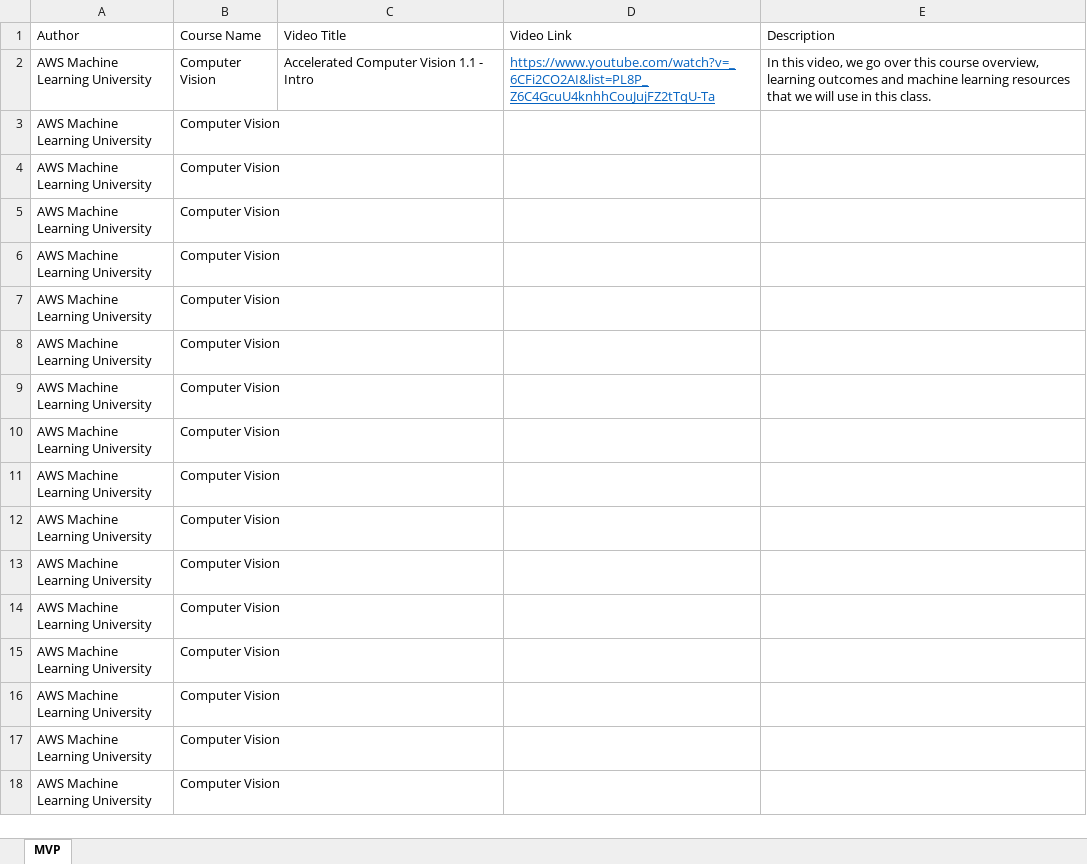
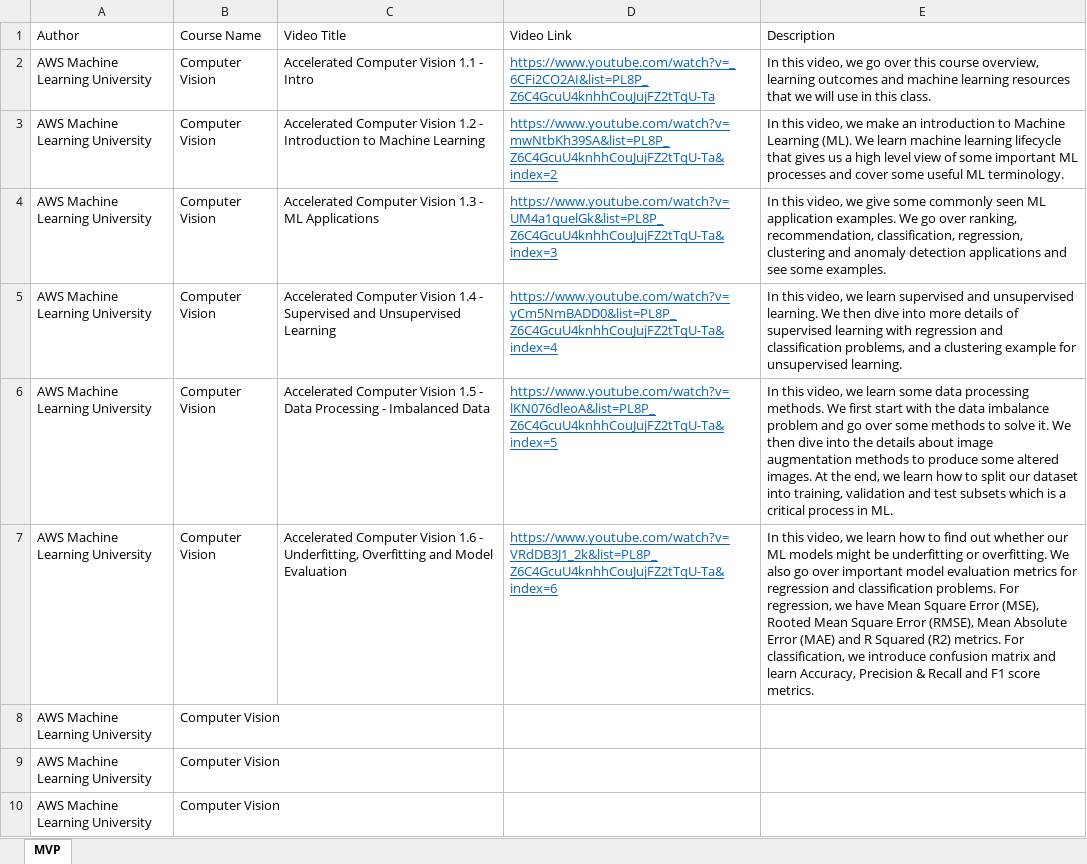
Before and after one commit to allanchua101/hau-ai-powered-lms, an Excel workbook: content/Videos.xlsx, sheet MVP, drawn as a sheet; only a part is shown; the shorter side is filled out with more unchanged rows; values as stored, in another font and other column widths than the file's, no borders; the diff names each change by its address in the sheet, - before the commit and + after, or states it on an @@ line.

Commit message:
updated excel

```diff
--- a/content/Videos.xlsx (sheet MVP)
+++ b/content/Videos.xlsx (sheet MVP)
-C3 (Video Title): (empty)
+C3 (Video Title): Accelerated Computer Vision 1.2 - Introduction to Machine Learning
-D3 (Video Link): (empty)
+D3 (Video Link): https://www.youtube.com/watch?v=mwNtbKh39SA&list=PL8P_Z6C4GcuU4knhhCouJujFZ2tTqU-Ta&index=2
-E3 (Description): (empty)
+E3 (Description): In this video, we make an introduction to Machine Learning (ML). We learn machine learning lifecycle that gives us a high level view of some important ML processes and cover some useful ML terminology.
-C4 (Video Title): (empty)
+C4 (Video Title): Accelerated Computer Vision 1.3 - ML Applications
-D4 (Video Link): (empty)
+D4 (Video Link): https://www.youtube.com/watch?v=UM4a1quelGk&list=PL8P_Z6C4GcuU4knhhCouJujFZ2tTqU-Ta&index=3
-E4 (Description): (empty)
+E4 (Description): In this video, we give some commonly seen ML application examples. We go over ranking, recommendation, classification, regression, clustering and anomaly detection applications and see some examples.
-C5 (Video Title): (empty)
+C5 (Video Title): Accelerated Computer Vision 1.4 - Supervised and Unsupervised Learning
-D5 (Video Link): (empty)
+D5 (Video Link): https://www.youtube.com/watch?v=yCm5NmBADD0&list=PL8P_Z6C4GcuU4knhhCouJujFZ2tTqU-Ta&index=4
-E5 (Description): (empty)
+E5 (Description): In this video, we learn supervised and unsupervised learning. We then dive into more details of supervised learning with regression and classification problems, and a clustering example for unsupervised learning.
-C6 (Video Title): (empty)
+C6 (Video Title): Accelerated Computer Vision 1.5 - Data Processing - Imbalanced Data
-D6 (Video Link): (empty)
+D6 (Video Link): https://www.youtube.com/watch?v=lKN076dleoA&list=PL8P_Z6C4GcuU4knhhCouJujFZ2tTqU-Ta&index=5
-E6 (Description): (empty)
+E6 (Description): In this video, we learn some data processing methods. We first start with the data imbalance problem and go over some methods to solve it. We then dive into the details about image augmentation methods to produce some altered images. At the end, we learn how to split our dataset into training, validation and test subsets which is a critical process in ML.
-C7 (Video Title): (empty)
+C7 (Video Title): Accelerated Computer Vision 1.6 - Underfitting, Overfitting and Model Evaluation
-D7 (Video Link): (empty)
+D7 (Video Link): https://www.youtube.com/watch?v=VRdDB3J1_2k&list=PL8P_Z6C4GcuU4knhhCouJujFZ2tTqU-Ta&index=6
-E7 (Description): (empty)
+E7 (Description): In this video, we learn how to find out whether our ML models might be underfitting or overfitting. We also go over important model evaluation metrics for regression and classification problems. For regression, we have Mean Square Error (MSE), Rooted Mean Square Error (RMSE), Mean Absolute Error (MAE) and R Squared (R2) metrics. For classification, we introduce confusion matrix and learn Accuracy, Precision & Recall and F1 score metrics.
```
Also changed, not shown: 1 other file.
